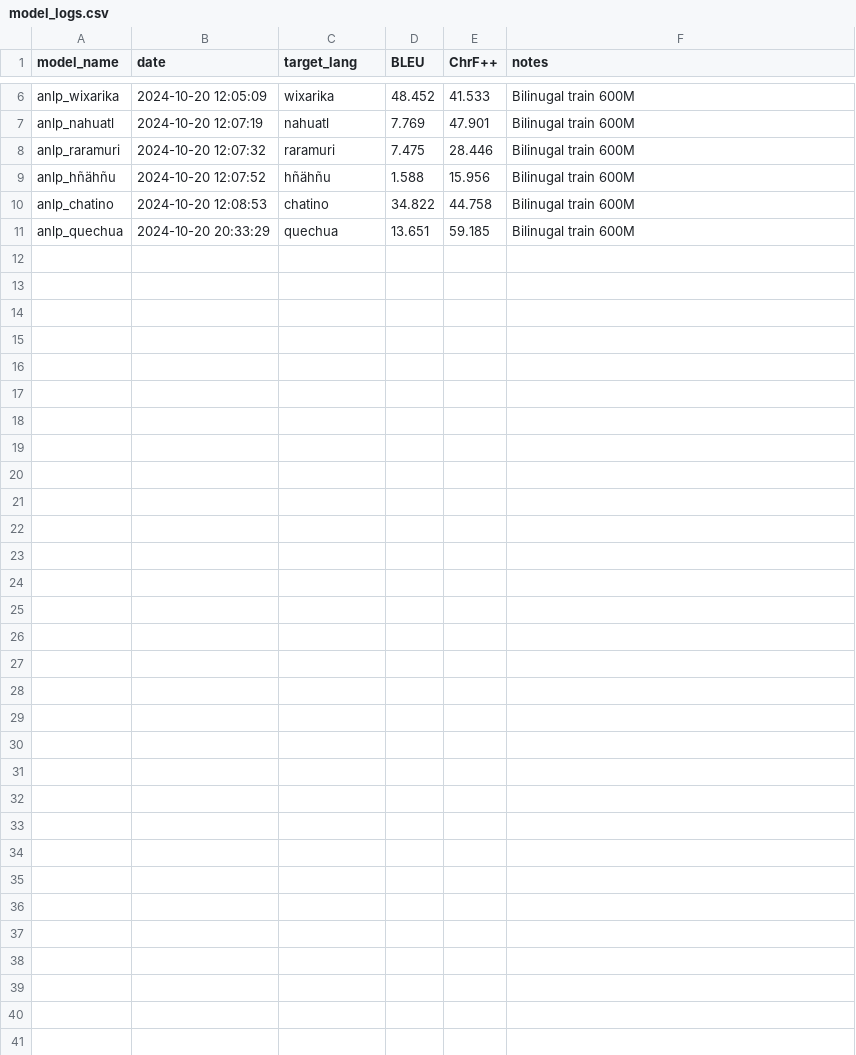
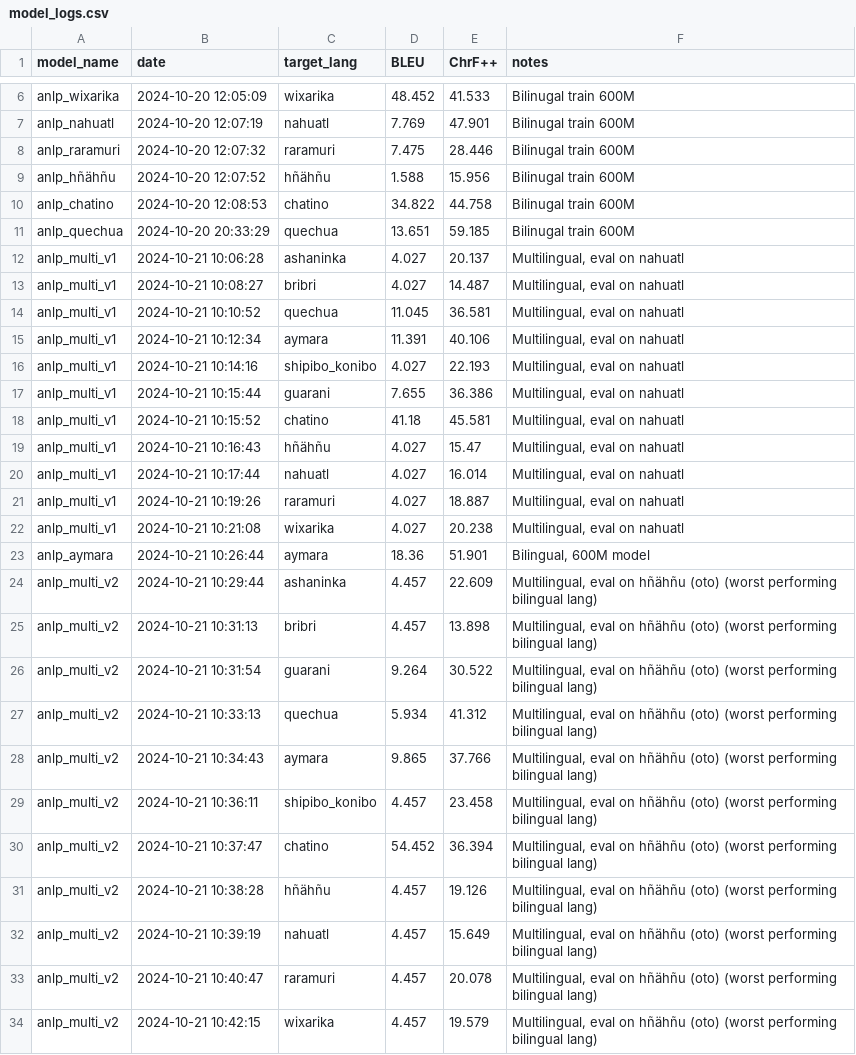
Before and after one commit to Mark-Hopkins-at-Williams/thesis-clouchheim, a CSV file: nllb_files/model_logs.csv, drawn as a sheet; only a part is shown, gaps mark what is left out.

Commit message:
all evals done

```diff
--- a/nllb_files/model_logs.csv
+++ b/nllb_files/model_logs.csv
@@ -11 +11,24 @@ anlp_chatino,2024-10-20 12:08:53,chatino,34.822,44.758,Bilinugal train 600M
 anlp_quechua,2024-10-20 20:33:29,quechua,13.651,59.185,Bilinugal train 600M
+anlp_multi_v1,2024-10-21 10:06:28,ashaninka,4.027,20.137,"Multilingual, eval on nahuatl"
+anlp_multi_v1,2024-10-21 10:08:27,bribri,4.027,14.487,"Multilingual, eval on nahuatl"
+anlp_multi_v1,2024-10-21 10:10:52,quechua,11.045,36.581,"Multilingual, eval on nahuatl"
+anlp_multi_v1,2024-10-21 10:12:34,aymara,11.391,40.106,"Multilingual, eval on nahuatl"
+anlp_multi_v1,2024-10-21 10:14:16,shipibo_konibo,4.027,22.193,"Multilingual, eval on nahuatl"
+anlp_multi_v1,2024-10-21 10:15:44,guarani,7.655,36.386,"Multilingual, eval on nahuatl"
+anlp_multi_v1,2024-10-21 10:15:52,chatino,41.18,45.581,"Multilingual, eval on nahuatl"
+anlp_multi_v1,2024-10-21 10:16:43,hñähñu,4.027,15.47,"Multilingual, eval on nahuatl"
+anlp_multi_v1,2024-10-21 10:17:44,nahuatl,4.027,16.014,"Multilingual, eval on nahuatl"
+anlp_multi_v1,2024-10-21 10:19:26,raramuri,4.027,18.887,"Multilingual, eval on nahuatl"
+anlp_multi_v1,2024-10-21 10:21:08,wixarika,4.027,20.238,"Multilingual, eval on nahuatl"
+anlp_aymara,2024-10-21 10:26:44,aymara,18.36,51.901,"Bilingual, 600M model"
+anlp_multi_v2,2024-10-21 10:29:44,ashaninka,4.457,22.609,"Multilingual, eval on hñähñu (oto) (worst performing  bilingual lang)"
+anlp_multi_v2,2024-10-21 10:31:13,bribri,4.457,13.898,"Multilingual, eval on hñähñu (oto) (worst performing  bilingual lang)"
+anlp_multi_v2,2024-10-21 10:31:54,guarani,9.264,30.522,"Multilingual, eval on hñähñu (oto) (worst performing  bilingual lang)"
+anlp_multi_v2,2024-10-21 10:33:13,quechua,5.934,41.312,"Multilingual, eval on hñähñu (oto) (worst performing  bilingual lang)"
+anlp_multi_v2,2024-10-21 10:34:43,aymara,9.865,37.766,"Multilingual, eval on hñähñu (oto) (worst performing  bilingual lang)"
+anlp_multi_v2,2024-10-21 10:36:11,shipibo_konibo,4.457,23.458,"Multilingual, eval on hñähñu (oto) (worst performing  bilingual lang)"
+anlp_multi_v2,2024-10-21 10:37:47,chatino,54.452,36.394,"Multilingual, eval on hñähñu (oto) (worst performing  bilingual lang)"
+anlp_multi_v2,2024-10-21 10:38:28,hñähñu,4.457,19.126,"Multilingual, eval on hñähñu (oto) (worst performing  bilingual lang)"
+anlp_multi_v2,2024-10-21 10:39:19,nahuatl,4.457,15.649,"Multilingual, eval on hñähñu (oto) (worst performing  bilingual lang)"
+anlp_multi_v2,2024-10-21 10:40:47,raramuri,4.457,20.078,"Multilingual, eval on hñähñu (oto) (worst performing  bilingual lang)"
+anlp_multi_v2,2024-10-21 10:42:15,wixarika,4.457,19.579,"Multilingual, eval on hñähñu (oto) (worst performing  bilingual lang)"
```
